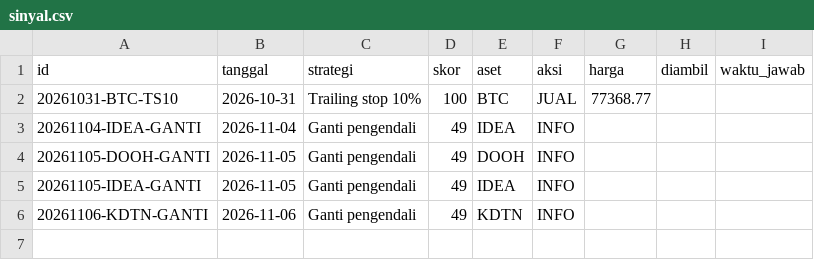
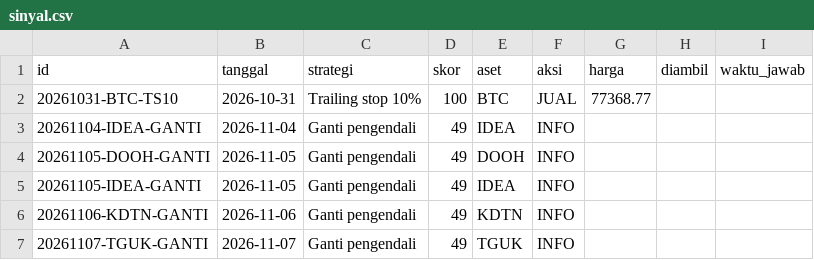
Before and after one commit to andhykayoga/bot-trading, a CSV file: jurnal/sinyal.csv, drawn as a sheet.

```diff
--- a/jurnal/sinyal.csv
+++ b/jurnal/sinyal.csv
@@ -6 +6,2 @@ id,tanggal,strategi,skor,aset,aksi,harga,diambil,waktu_jawab
 20261106-KDTN-GANTI,2026-11-06,Ganti pengendali,49,KDTN,INFO,,,
+20261107-TGUK-GANTI,2026-11-07,Ganti pengendali,49,TGUK,INFO,,,
```
